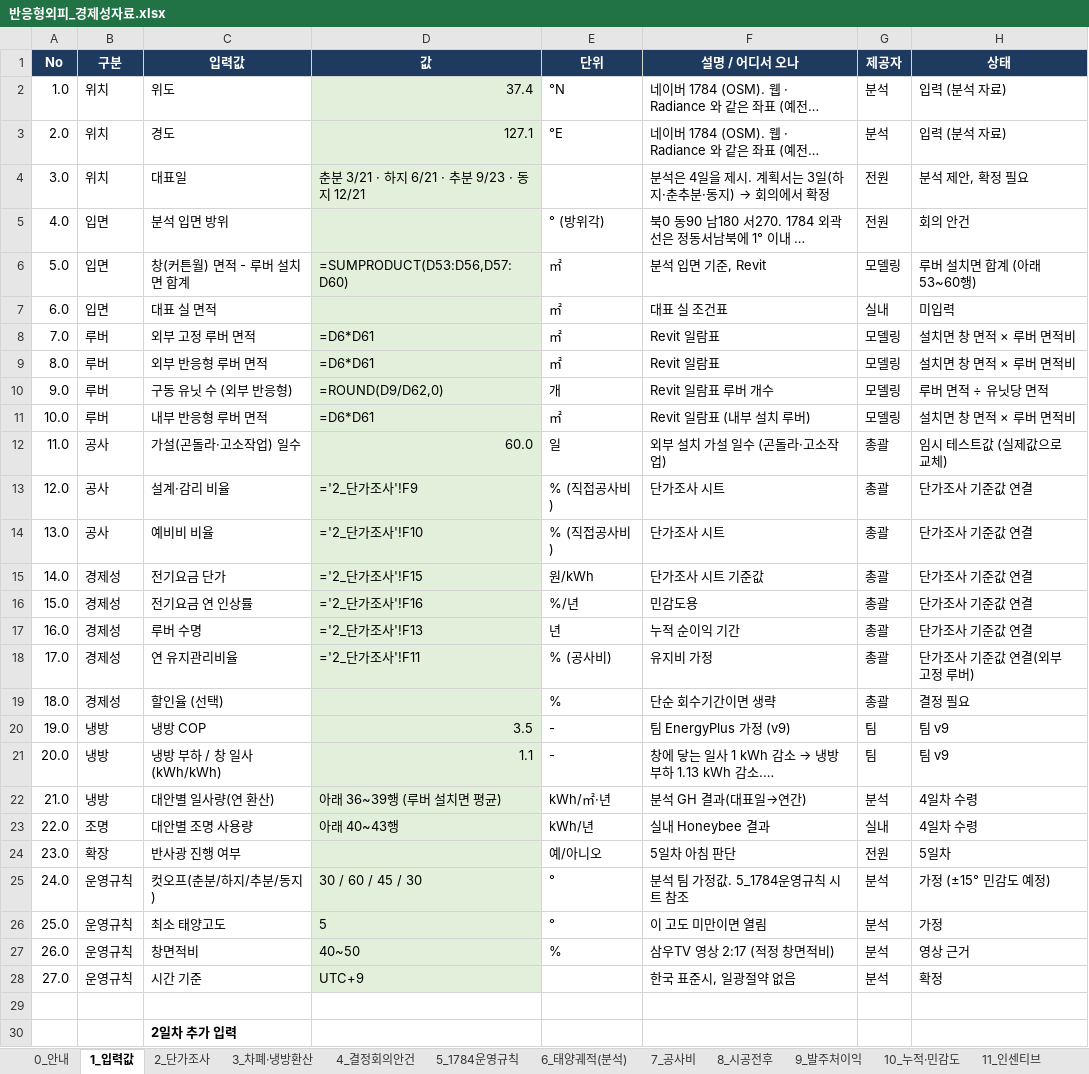
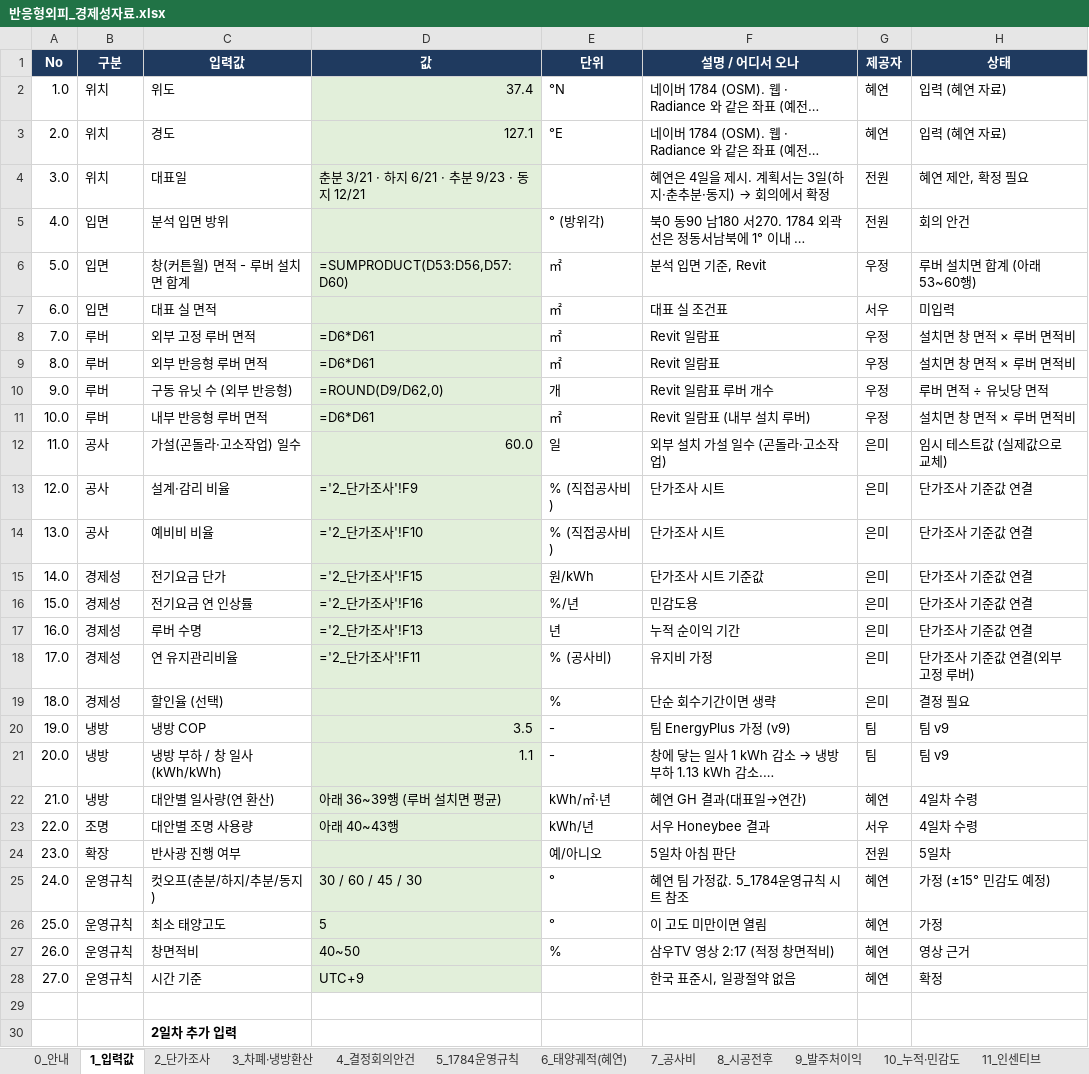
Before and after one commit to BIMension-BIM-IT/reactive-facade, an Excel workbook: docs/반응형외피_경제성자료.xlsx, sheet 1_입력값, drawn as a sheet; only a part is shown; long unchanged cells end in …; values as stored, in another font and other column widths than the file's, no borders; formulas without a stored value are shown as written; the diff covers the shown part only; the diff names each change by its address in the sheet, - before the commit and + after, or states it on an @@ line.

```diff
--- a/docs/반응형외피_경제성자료.xlsx (sheet 1_입력값)
+++ b/docs/반응형외피_경제성자료.xlsx (sheet 1_입력값)
-sheet tab: 6_태양궤적(분석)
+sheet tab: 6_태양궤적(혜연)
-G2:G3 (제공자): 분석
+G2:G3 (제공자): 혜연
-H2:H3 (상태): 입력 (분석 자료)
+H2:H3 (상태): 입력 (혜연 자료)
@@ F4 (설명 / 어디서 오나): 분석은 4일을 제시. 계획서는 3일(하지·춘추분·동지) → 회의에서 확정 → 혜연은 4일을 제시. 계획서는 3일(하지·춘추분·동지) → 회의에서 확정 @@
-H4 (상태): 분석 제안, 확정 필요
+H4 (상태): 혜연 제안, 확정 필요
-G6 (제공자): 모델링
+G6 (제공자): 우정
-G7 (제공자): 실내
+G7 (제공자): 서우
-G8:G11 (제공자): 모델링
+G8:G11 (제공자): 우정
-G12:G19 (제공자): 총괄
+G12:G19 (제공자): 은미
-F22 (설명 / 어디서 오나): 분석 GH 결과(대표일→연간)
+F22 (설명 / 어디서 오나): 혜연 GH 결과(대표일→연간)
-G22 (제공자): 분석
+G22 (제공자): 혜연
-F23 (설명 / 어디서 오나): 실내 Honeybee 결과
+F23 (설명 / 어디서 오나): 서우 Honeybee 결과
-G23 (제공자): 실내
+G23 (제공자): 서우
-F25 (설명 / 어디서 오나): 분석 팀 가정값. 5_1784운영규칙 시트 참조
+F25 (설명 / 어디서 오나): 혜연 팀 가정값. 5_1784운영규칙 시트 참조
-G25:G28 (제공자): 분석
+G25:G28 (제공자): 혜연
```
Also changed, not shown: 15 edited cells elsewhere in this sheet, sheet 12_일정표, sheet 4_결정회의안건, sheet 0_안내, sheet 5_1784운영규칙, sheet 8_시공전후, sheet 10_누적·민감도, 3 more sheets, 2 other files.
